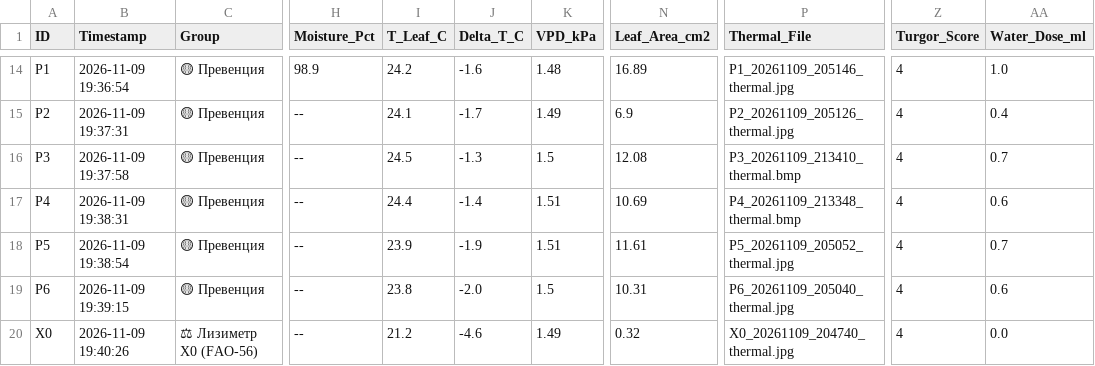
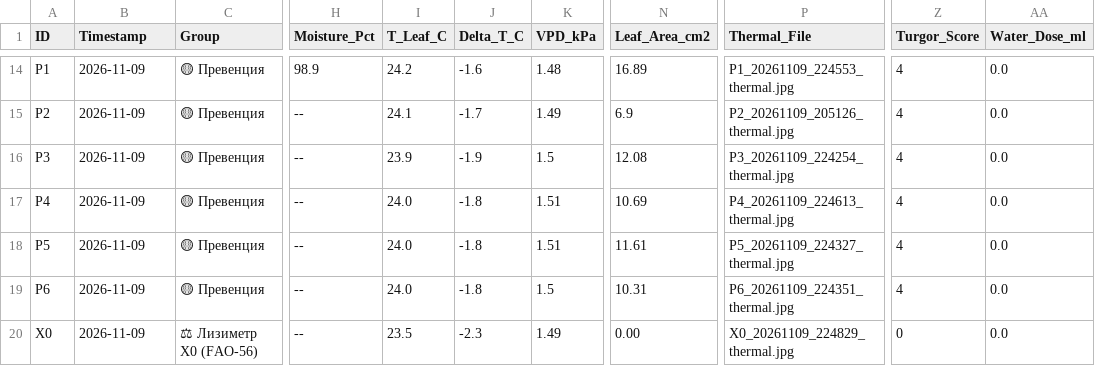
Before and after one commit to ezicvtumane/plant-stress-ndvi, a CSV file: data/experiments/exp_1792918800/measurements_wave2.csv, drawn as a sheet; only a part is shown, gaps mark what is left out; the diff covers the shown part only; the diff names each change by its address in the sheet, - before the commit and + after, or states it on an @@ line.

Commit message:
Save completed Day 0 measurements and ANOVA report with all updated UTi120S thermograms

```diff
--- a/data/experiments/exp_1792918800/measurements_wave2.csv
+++ b/data/experiments/exp_1792918800/measurements_wave2.csv
-B14 (Timestamp): 2026-11-09 19:36:54
+B14 (Timestamp): 2026-11-09
-P14 (Thermal_File): P1_20261109_205146_thermal.jpg
+P14 (Thermal_File): P1_20261109_224553_thermal.jpg
-AA14 (Water_Dose_ml): 1.0
+AA14 (Water_Dose_ml): 0.0
-B15 (Timestamp): 2026-11-09 19:37:31
+B15 (Timestamp): 2026-11-09
-AA15 (Water_Dose_ml): 0.4
+AA15 (Water_Dose_ml): 0.0
-B16 (Timestamp): 2026-11-09 19:37:58
+B16 (Timestamp): 2026-11-09
-I16 (T_Leaf_C): 24.5
+I16 (T_Leaf_C): 23.9
-J16 (Delta_T_C): -1.3
+J16 (Delta_T_C): -1.9
-P16 (Thermal_File): P3_20261109_213410_thermal.bmp
+P16 (Thermal_File): P3_20261109_224254_thermal.jpg
-AA16 (Water_Dose_ml): 0.7
+AA16 (Water_Dose_ml): 0.0
-B17 (Timestamp): 2026-11-09 19:38:31
+B17 (Timestamp): 2026-11-09
-I17 (T_Leaf_C): 24.4
+I17 (T_Leaf_C): 24.0
-J17 (Delta_T_C): -1.4
+J17 (Delta_T_C): -1.8
-P17 (Thermal_File): P4_20261109_213348_thermal.bmp
+P17 (Thermal_File): P4_20261109_224613_thermal.jpg
-AA17 (Water_Dose_ml): 0.6
+AA17 (Water_Dose_ml): 0.0
-B18 (Timestamp): 2026-11-09 19:38:54
+B18 (Timestamp): 2026-11-09
-I18 (T_Leaf_C): 23.9
+I18 (T_Leaf_C): 24.0
-J18 (Delta_T_C): -1.9
+J18 (Delta_T_C): -1.8
-P18 (Thermal_File): P5_20261109_205052_thermal.jpg
+P18 (Thermal_File): P5_20261109_224327_thermal.jpg
-AA18 (Water_Dose_ml): 0.7
+AA18 (Water_Dose_ml): 0.0
-B19 (Timestamp): 2026-11-09 19:39:15
+B19 (Timestamp): 2026-11-09
-I19 (T_Leaf_C): 23.8
+I19 (T_Leaf_C): 24.0
-J19 (Delta_T_C): -2.0
+J19 (Delta_T_C): -1.8
-P19 (Thermal_File): P6_20261109_205040_thermal.jpg
+P19 (Thermal_File): P6_20261109_224351_thermal.jpg
-AA19 (Water_Dose_ml): 0.6
+AA19 (Water_Dose_ml): 0.0
-B20 (Timestamp): 2026-11-09 19:40:26
+B20 (Timestamp): 2026-11-09
-I20 (T_Leaf_C): 21.2
+I20 (T_Leaf_C): 23.5
-J20 (Delta_T_C): -4.6
+J20 (Delta_T_C): -2.3
-N20 (Leaf_Area_cm2): 0.32
+N20 (Leaf_Area_cm2): 0.00
-P20 (Thermal_File): X0_20261109_204740_thermal.jpg
+P20 (Thermal_File): X0_20261109_224829_thermal.jpg
-Z20 (Turgor_Score): 4
+Z20 (Turgor_Score): 0
```
Also changed, not shown: 31 edited cells elsewhere in this file, 2 other files.
